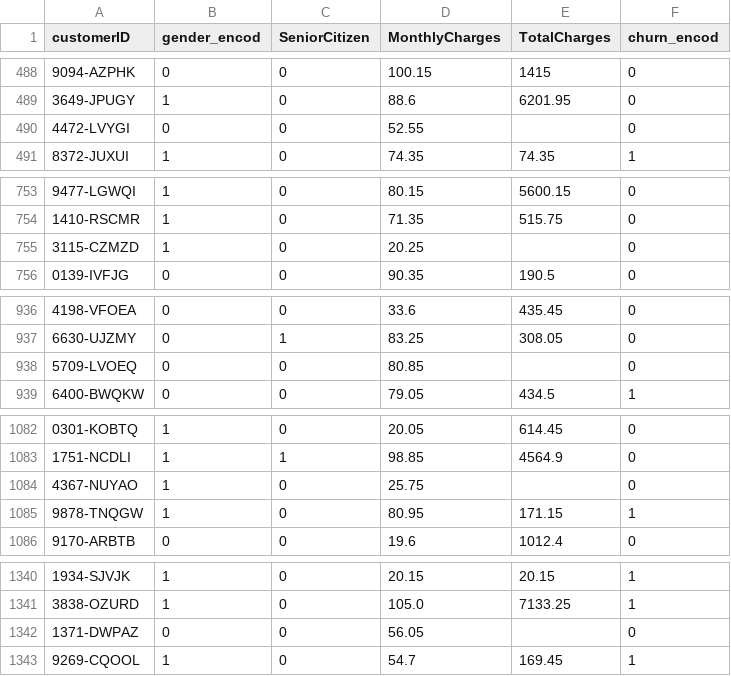
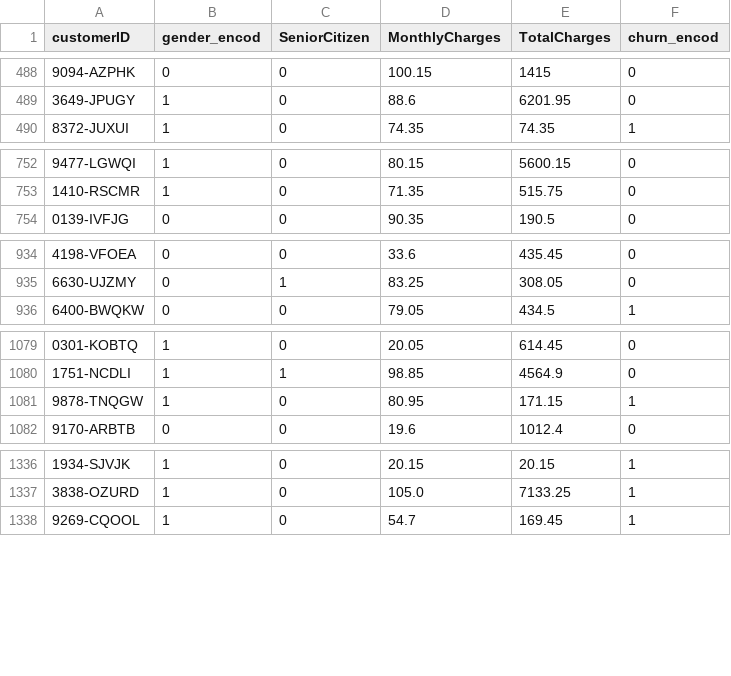
Before and after one commit to aaubs/ds-master, a CSV file: data/customer_churn_data.csv, drawn as a sheet; only a part is shown, gaps mark what is left out; the diff covers the shown part only; the diff names each change by its address in the sheet, - before the commit and + after, or states it on an @@ line.

Commit message:
Add files via upload

```diff
--- a/data/customer_churn_data.csv
+++ b/data/customer_churn_data.csv
-row 490: 4472-LVYGI | 0 | 0 | 52.55 |  | 0
-row 755: 3115-CZMZD | 1 | 0 | 20.25 |  | 0
-row 938: 5709-LVOEQ | 0 | 0 | 80.85 |  | 0
-row 1084: 4367-NUYAO | 1 | 0 | 25.75 |  | 0
-row 1342: 1371-DWPAZ | 0 | 0 | 56.05 |  | 0
```
Also changed, not shown: 6 removed rows elsewhere in this file.
